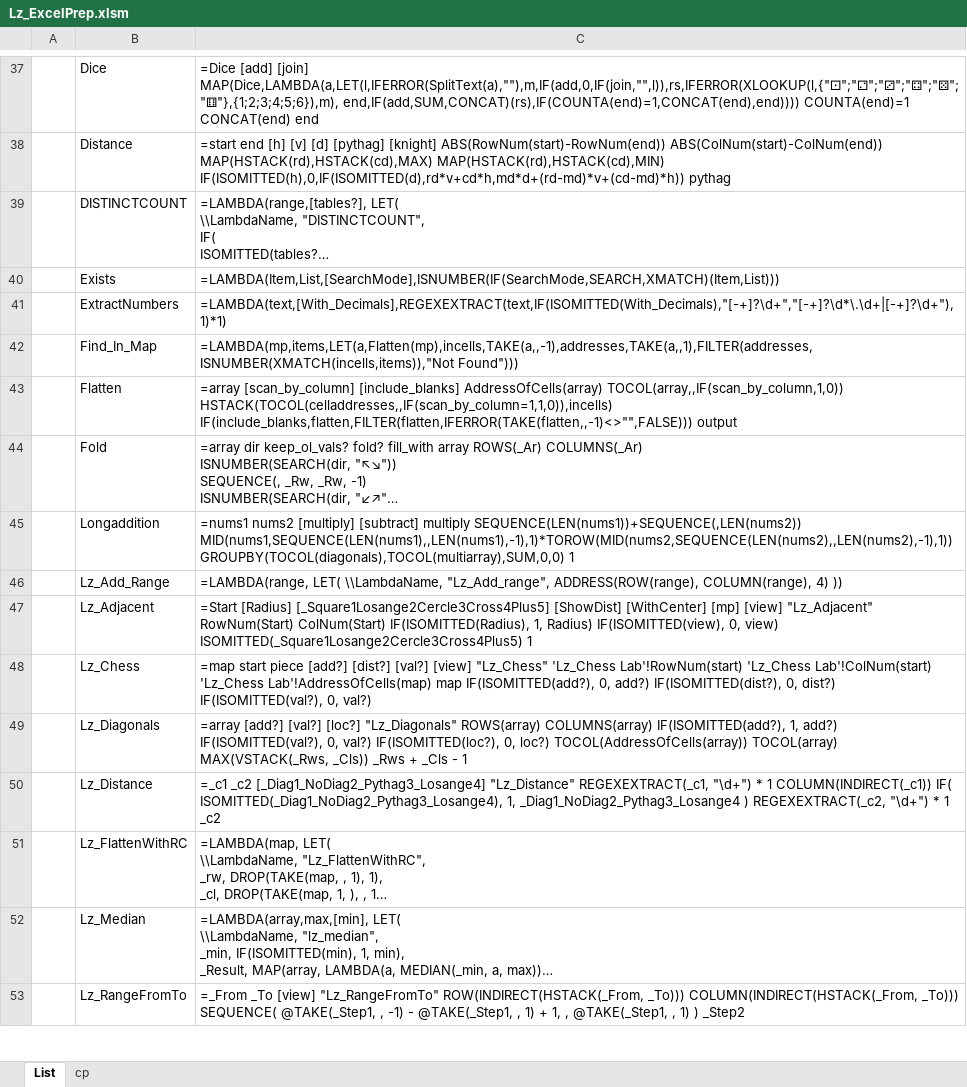
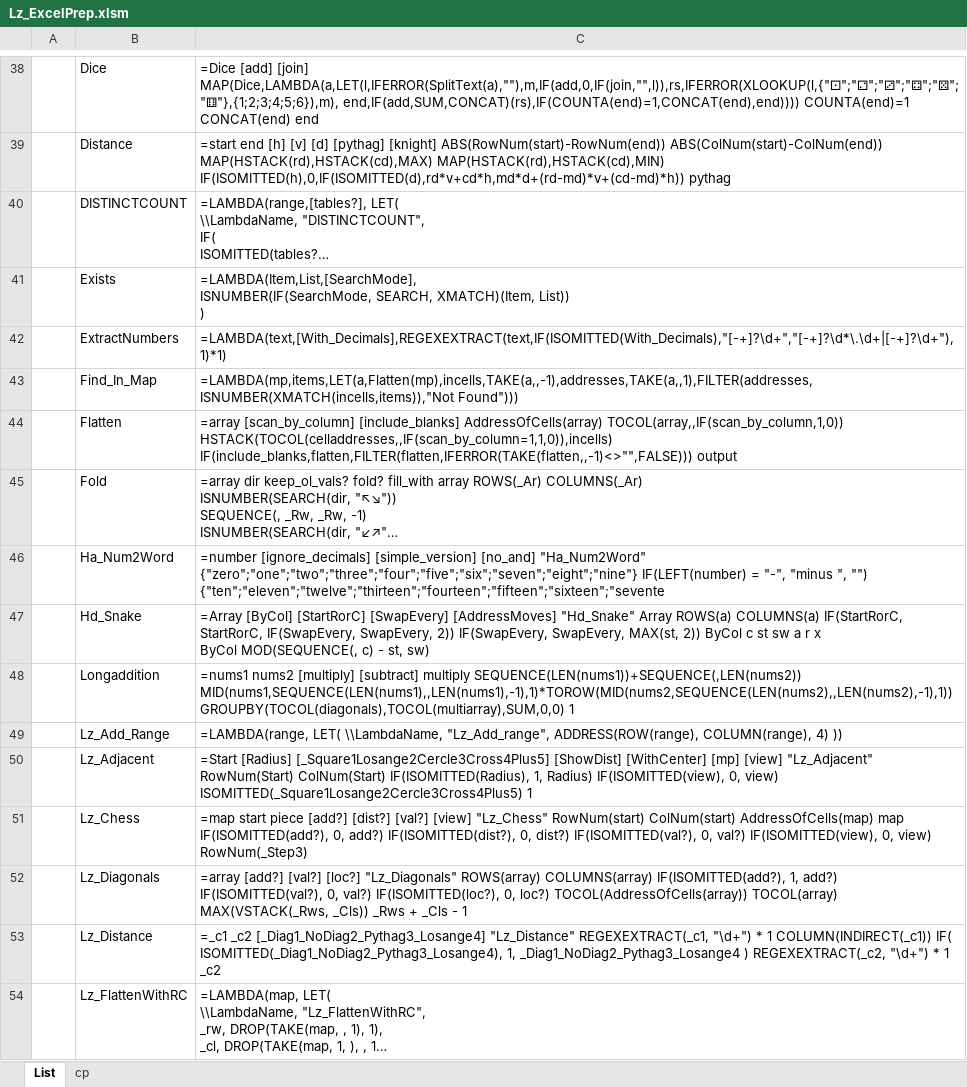
Before and after one commit to lazarm520/Lz_ExcelPrep, an Excel workbook: Lz_ExcelPrep.xlsm, sheet List, drawn as a sheet; only a part is shown, gaps mark what is left out; the shorter side is filled out with more unchanged rows; long unchanged cells end in …; values as stored, in another font and other column widths than the file's, no borders; table styles not drawn; addresses are those after the commit; ↵ is a line break in a cell; the diff covers the shown part only; the diff names each change by its address in the sheet, - before the commit and + after, or states it on an @@ line.

Commit message:
Update 2026-09-28

```diff
--- a/Lz_ExcelPrep.xlsm (sheet List)
+++ b/Lz_ExcelPrep.xlsm (sheet List)
-C41: =LAMBDA(Item,List,[SearchMode],ISNUMBER(IF(SearchMode,SEARCH,XMATCH)(Item,List)))
+C41: =LAMBDA(Item,List,[SearchMode], ↵ ISNUMBER(IF(SearchMode, SEARCH, XMATCH)(Item, List)) ↵ )
+row 46:  | Ha_Num2Word | =number [ignore_decimals] [simple_version] [no_and] "Ha_Num2Word" {"zero";"one";"two";"three";"four";"five";"six";"seven";"eight";"nine"} IF(LEFT(number) = "-", "minus ", "") {"ten";"eleven";"twelve";"thirteen";"fourteen";"fifteen";"sixteen";"sevente
+row 47:  | Hd_Snake | =Array [ByCol] [StartRorC] [SwapEvery] [AddressMoves] "Hd_Snake" Array ROWS(a) COLUMNS(a) IF(StartRorC, StartRorC, IF(SwapEvery, SwapEvery, 2)) IF(SwapEvery, SwapEvery, MAX(st, 2)) ByCol c st sw a r x ↵ ByCol MOD(SEQUENCE(, c) - st, sw)
-C51: …[view] "Lz_Chess" 'Lz_Chess Lab'!RowNum(start) 'Lz_Chess Lab'!ColNum(start) 'Lz_Chess Lab'!AddressOfCells(map) map IF(ISOMITTED(add?), 0, add?) IF(ISOMITTED(dist?), 0, dist?) IF(ISOMITTED(val?), 0, val?)
+C51: …[view] "Lz_Chess" RowNum(start) ColNum(start) AddressOfCells(map) map IF(ISOMITTED(add?), 0, add?) IF(ISOMITTED(dist?), 0, dist?) IF(ISOMITTED(val?), 0, val?) IF(ISOMITTED(view), 0, view) RowNum(_Step3)
```
Also changed, not shown: 7 added rows and 7 edited cells elsewhere in this sheet.
